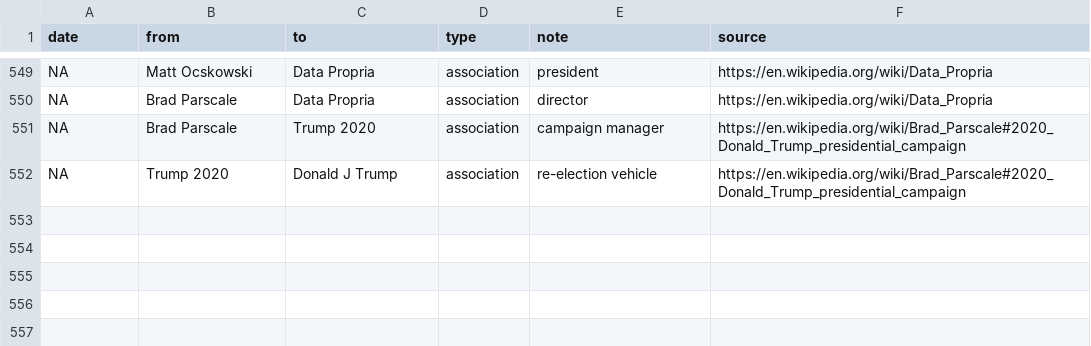
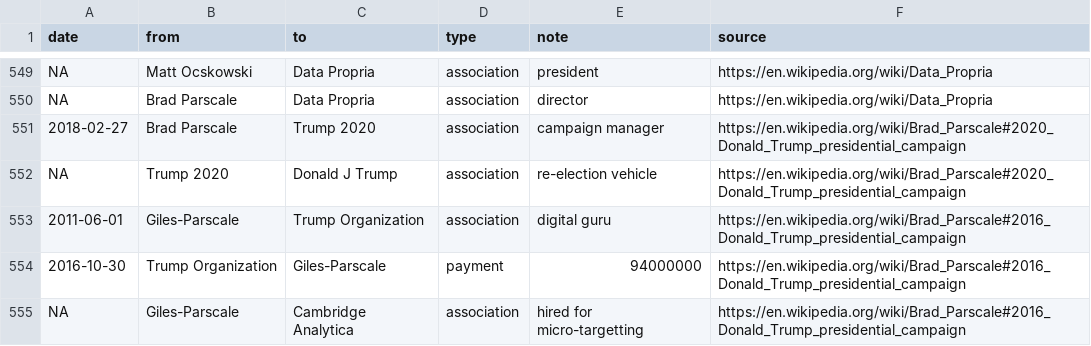
Before and after one commit to schnee/tangler, a CSV file: data/tangled.csv, drawn as a sheet; only a part is shown, gaps mark what is left out.

Commit message:
Parscale

```diff
--- a/data/tangled.csv
+++ b/data/tangled.csv
@@ -550,3 +550,6 @@ NA,Matt Ocskowski,Data Propria,association,president,https://en.wikipedia.org/wi
 NA,Brad Parscale,Data Propria,association,director,https://en.wikipedia.org/wiki/Data_Propria
-NA,Brad Parscale,Trump 2020,association,campaign manager,https://en.wikipedia.org/wiki/Brad_Parscale#2020_Donald_Trump_presidential_campaign
+2018-02-27,Brad Parscale,Trump 2020,association,campaign manager,https://en.wikipedia.org/wiki/Brad_Parscale#2020_Donald_Trump_presidential_campaign
 NA,Trump 2020,Donald J Trump,association,re-election vehicle,https://en.wikipedia.org/wiki/Brad_Parscale#2020_Donald_Trump_presidential_campaign
+2011-06-01,Giles-Parscale,Trump Organization,association,digital guru,https://en.wikipedia.org/wiki/Brad_Parscale#2016_Donald_Trump_presidential_campaign
+2016-10-30,Trump Organization,Giles-Parscale,payment,94000000,https://en.wikipedia.org/wiki/Brad_Parscale#2016_Donald_Trump_presidential_campaign
+NA,Giles-Parscale,Cambridge Analytica,association,hired for micro-targetting,https://en.wikipedia.org/wiki/Brad_Parscale#2016_Donald_Trump_presidential_campaign
```
